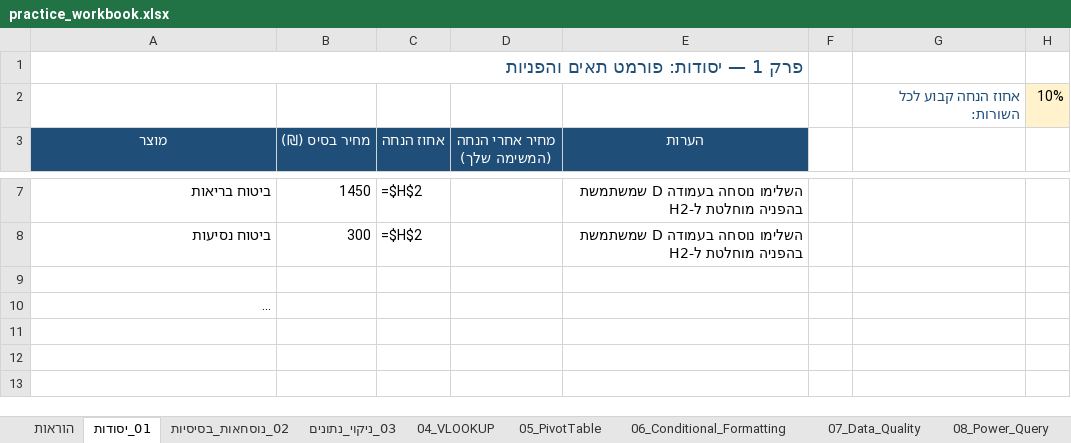
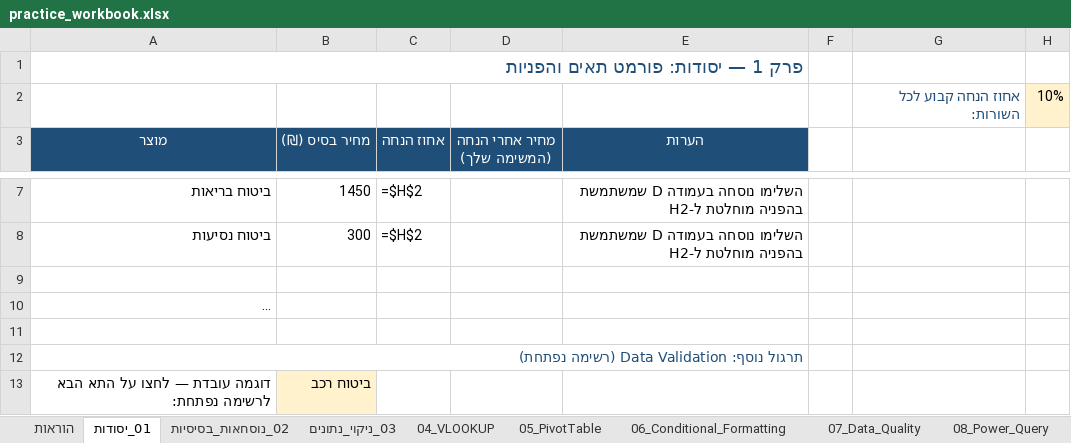
Before and after one commit to rontsoran/clinical-dataset-etl, an Excel workbook: docs/excel-learning-guide/practice_workbook.xlsx, sheet 01_יסודות, drawn as a sheet; only a part is shown, gaps mark what is left out; long unchanged cells end in …; values as stored, in another font and other column widths than the file's, no borders; formulas without a stored value are shown as written; the diff covers the shown part only; the diff names each change by its address in the sheet, - before the commit and + after, or states it on an @@ line.

```diff
--- a/docs/excel-learning-guide/practice_workbook.xlsx (sheet 01_יסודות)
+++ b/docs/excel-learning-guide/practice_workbook.xlsx (sheet 01_יסודות)
+row 11: (empty)
+row 12: תרגול נוסף: Data Validation (רשימה נפתחת)
+row 13: דוגמה עובדת — לחצו על התא הבא לרשימה נפתחת: | ביטוח רכב
```
Also changed, not shown: 2 added rows elsewhere in this sheet, 2 other files.
